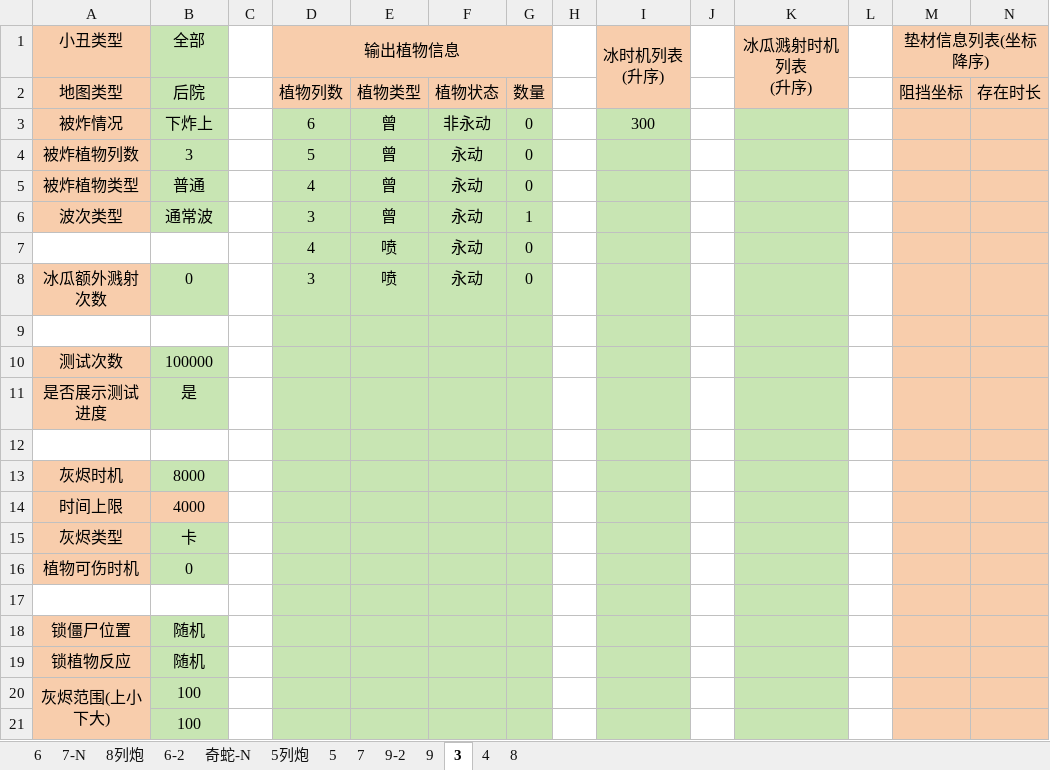
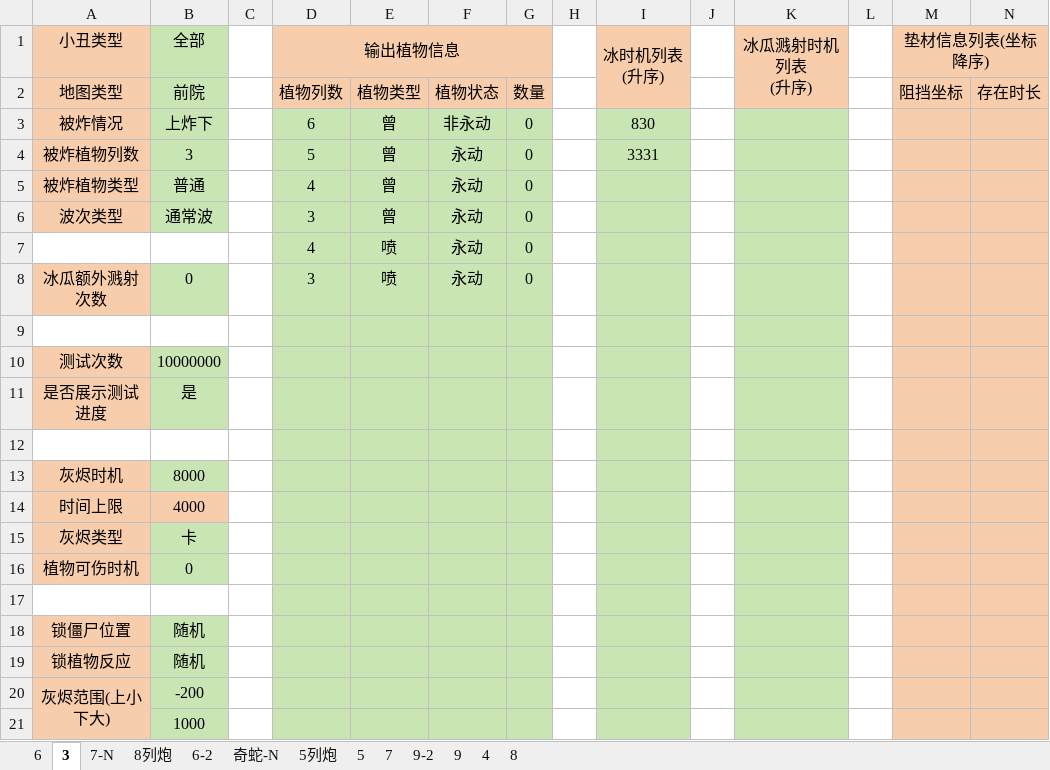
Before and after one commit to Leonhardqwq/simu_cpp, an Excel workbook: Jack/jack_test_info.xlsx, sheet 3, drawn as a sheet; values as stored, in another font and other column widths than the file's, no borders; the diff names each change by its address in the sheet, - before the commit and + after, or states it on an @@ line.

Commit message:
modified:   Jack/jack_config.json 	modified:   Jack/jack_test_info.xlsx 	modified:   Zomboni/Zomboni_cpp_1_0.cpp 	modified:   Zomboni/zomboni_config.json 	modified:   Zomboni/zomboni_test_info.xlsx 	Jack/Jack_cpp_1_0.exe 	Jack/batch_test/Jack_cpp_1_0.exe 	Zomboni/Zomboni_cpp_1_0.exe 	Zomboni/~$zomboni_test_info.xlsx

```diff
--- a/Jack/jack_test_info.xlsx (sheet 3)
+++ b/Jack/jack_test_info.xlsx (sheet 3)
@@ sheet tab order changed: 6 | 3 | 7-N | 8列炮 | 6-2 | 奇蛇-N | 5列炮 | 5 | 7 | 9-2 | 9 | 4 | 8 @@
-B2 (全部): 后院
+B2 (全部): 前院
-B3 (全部): 下炸上
+B3 (全部): 上炸下
-I3 (冰时机列表 (升序)): 300
+I3 (冰时机列表 (升序)): 830
-I4 (冰时机列表 (升序)): (empty)
+I4 (冰时机列表 (升序)): 3331
-G6: 1
+G6: 0
-B10 (全部): 100000
+B10 (全部): 10000000
-B20 (全部): 100
+B20 (全部): -200
-B21 (全部): 100
+B21 (全部): 1000
```
Also changed, not shown: sheet 6, Zomboni/zomboni_test_info.xlsx, 3 other files.
